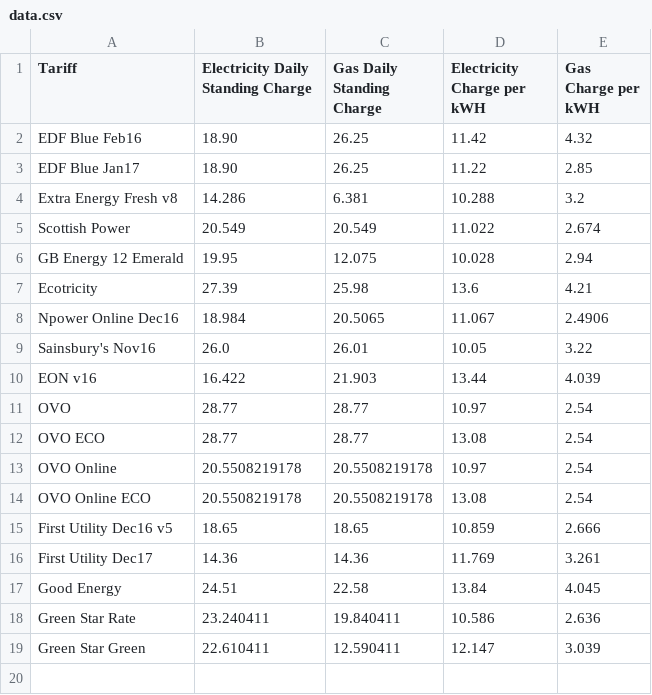
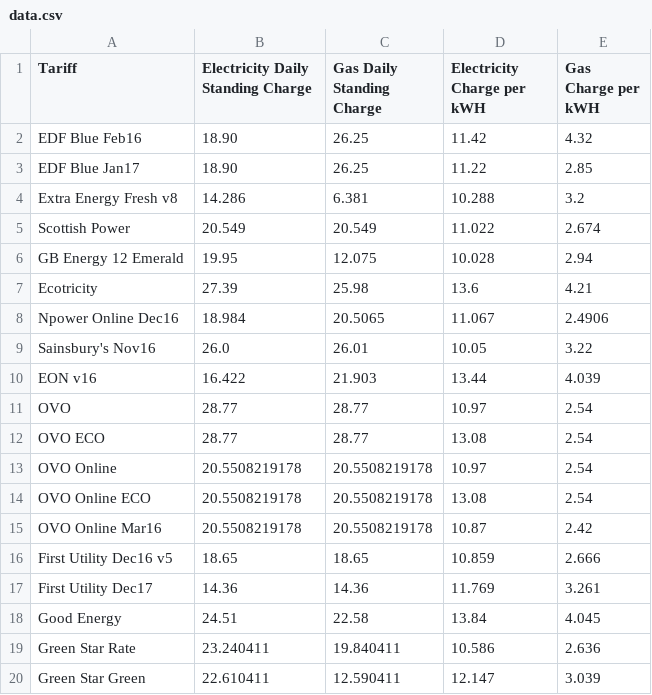
Before and after one commit to iamscottmoyers/energy, a CSV file: data.csv, drawn as a sheet; the diff names each change by its address in the sheet, - before the commit and + after, or states it on an @@ line.

Commit message:
Add OVO Mar16 price.

```diff
--- a/data.csv
+++ b/data.csv
+row 15: OVO Online Mar16 | 20.5508219178 | 20.5508219178 | 10.87 | 2.42
```
